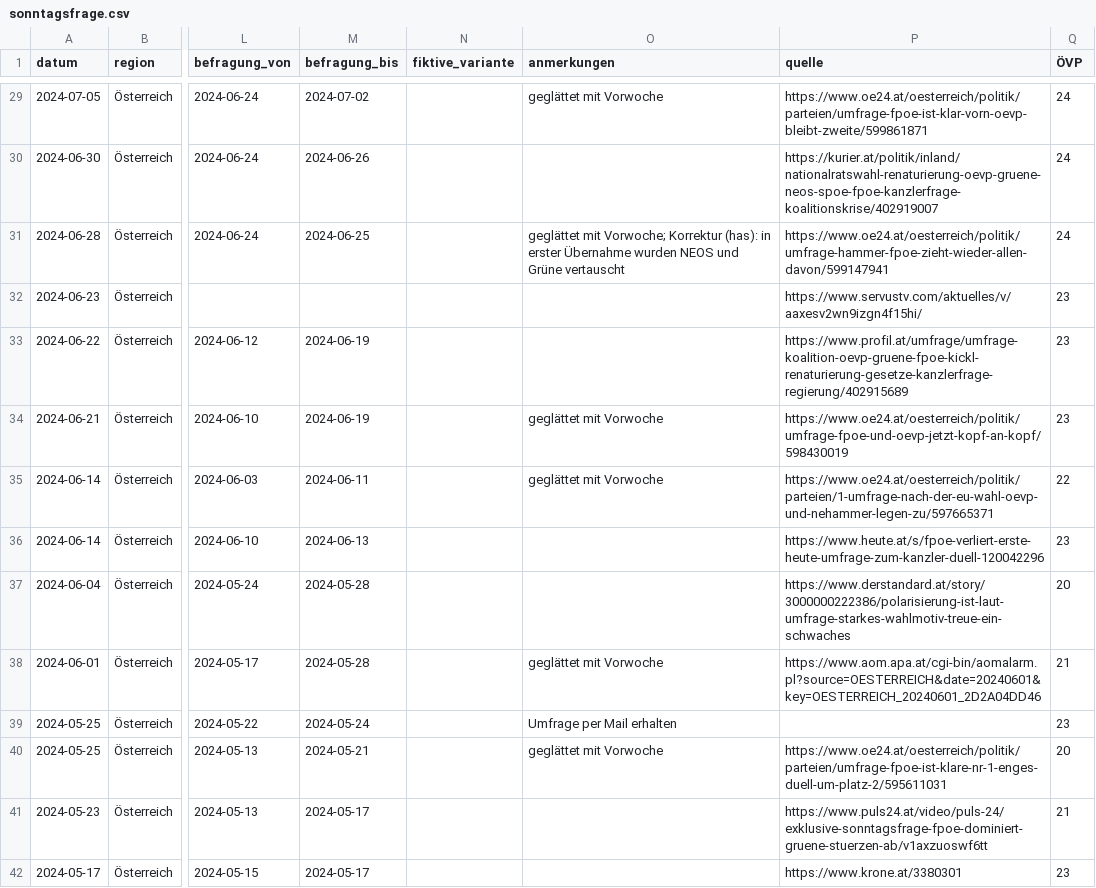
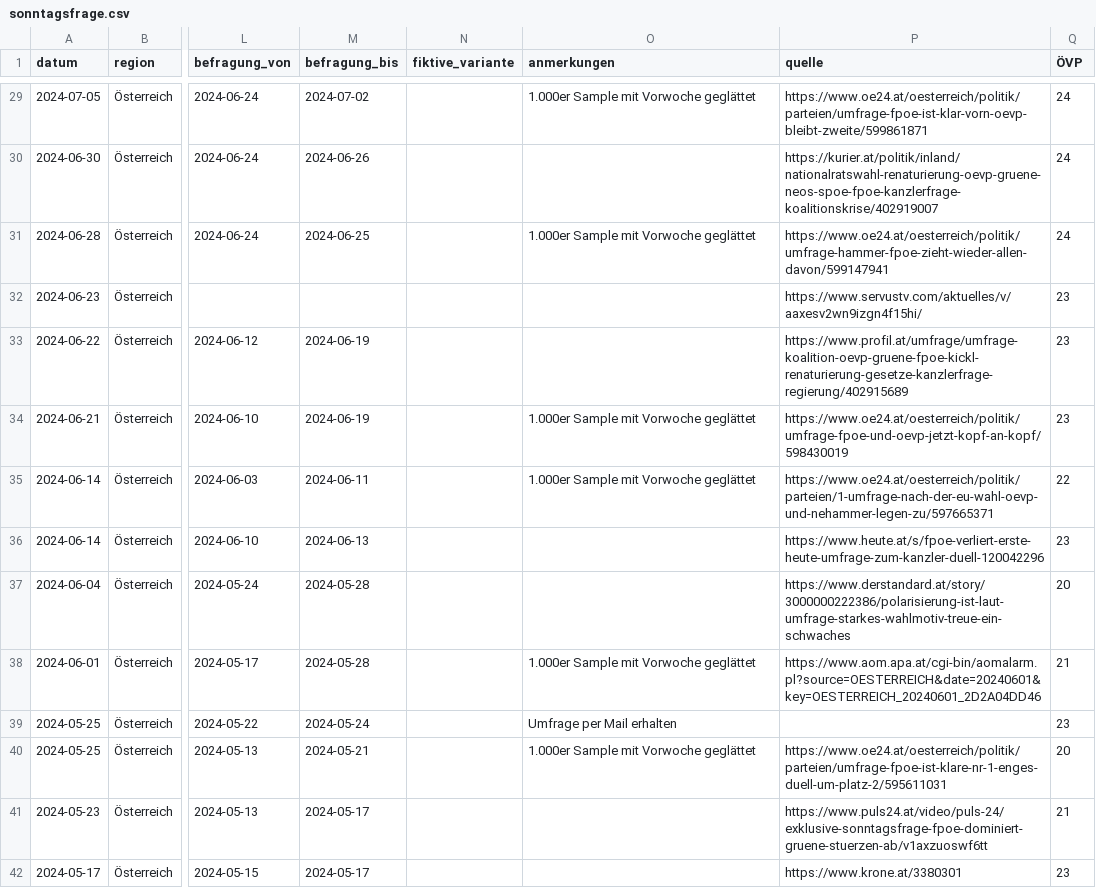
Before and after one commit to dstDatenjournalismus/2024-umfragentracker, a CSV file: output/data/sonntagsfrage/sonntagsfrage.csv, drawn as a sheet; only a part is shown, gaps mark what is left out; the diff covers the shown part only; the diff names each change by its address in the sheet, - before the commit and + after, or states it on an @@ line.

```diff
--- a/output/data/sonntagsfrage/sonntagsfrage.csv
+++ b/output/data/sonntagsfrage/sonntagsfrage.csv
-O29 (anmerkungen): geglättet mit Vorwoche
+O29 (anmerkungen): 1.000er Sample mit Vorwoche geglättet
-O31 (anmerkungen): geglättet mit Vorwoche; Korrektur (has): in erster Übernahme wurden NEOS und Grüne vertauscht
+O31 (anmerkungen): 1.000er Sample mit Vorwoche geglättet
-O34:O35 (anmerkungen): geglättet mit Vorwoche
+O34:O35 (anmerkungen): 1.000er Sample mit Vorwoche geglättet
-O38 (anmerkungen): geglättet mit Vorwoche
+O38 (anmerkungen): 1.000er Sample mit Vorwoche geglättet
-O40 (anmerkungen): geglättet mit Vorwoche
+O40 (anmerkungen): 1.000er Sample mit Vorwoche geglättet
```
Also changed, not shown: 46 edited cells elsewhere in this file, 1 other file.
